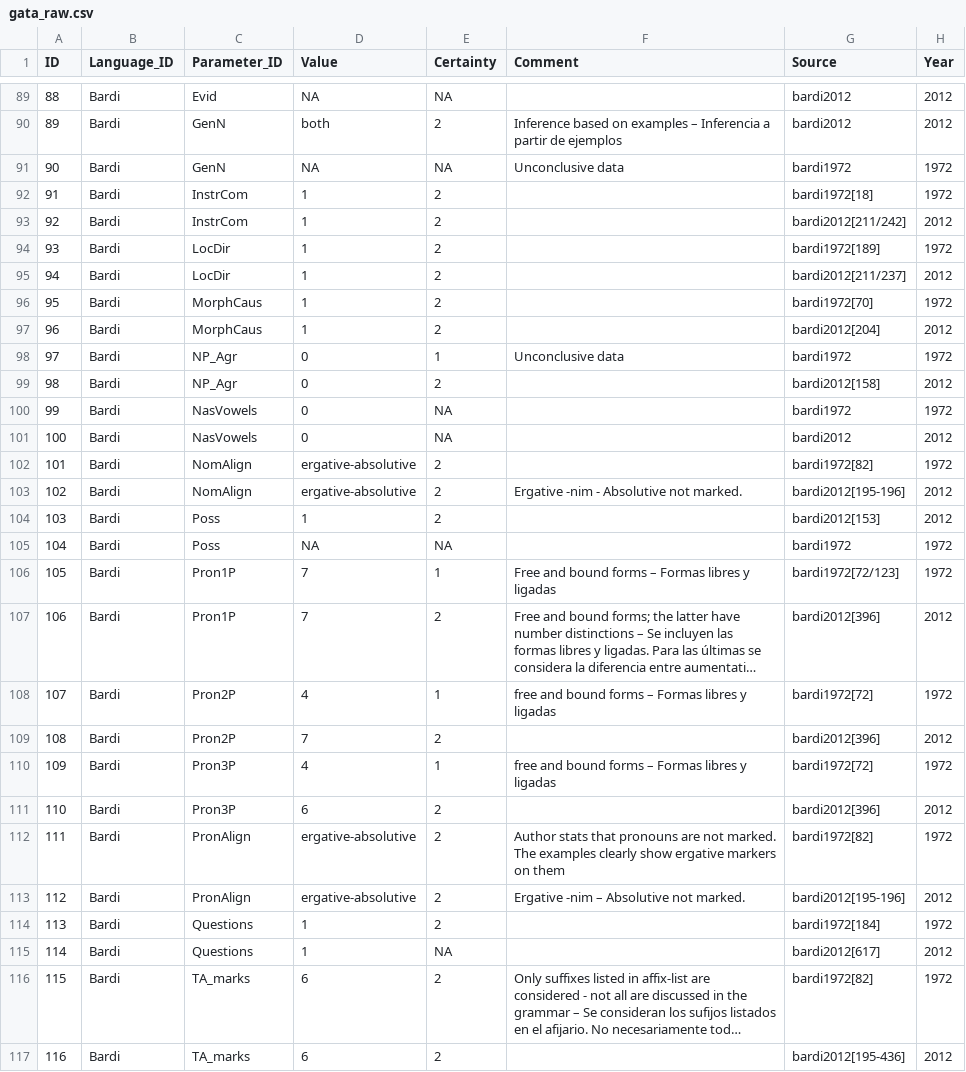
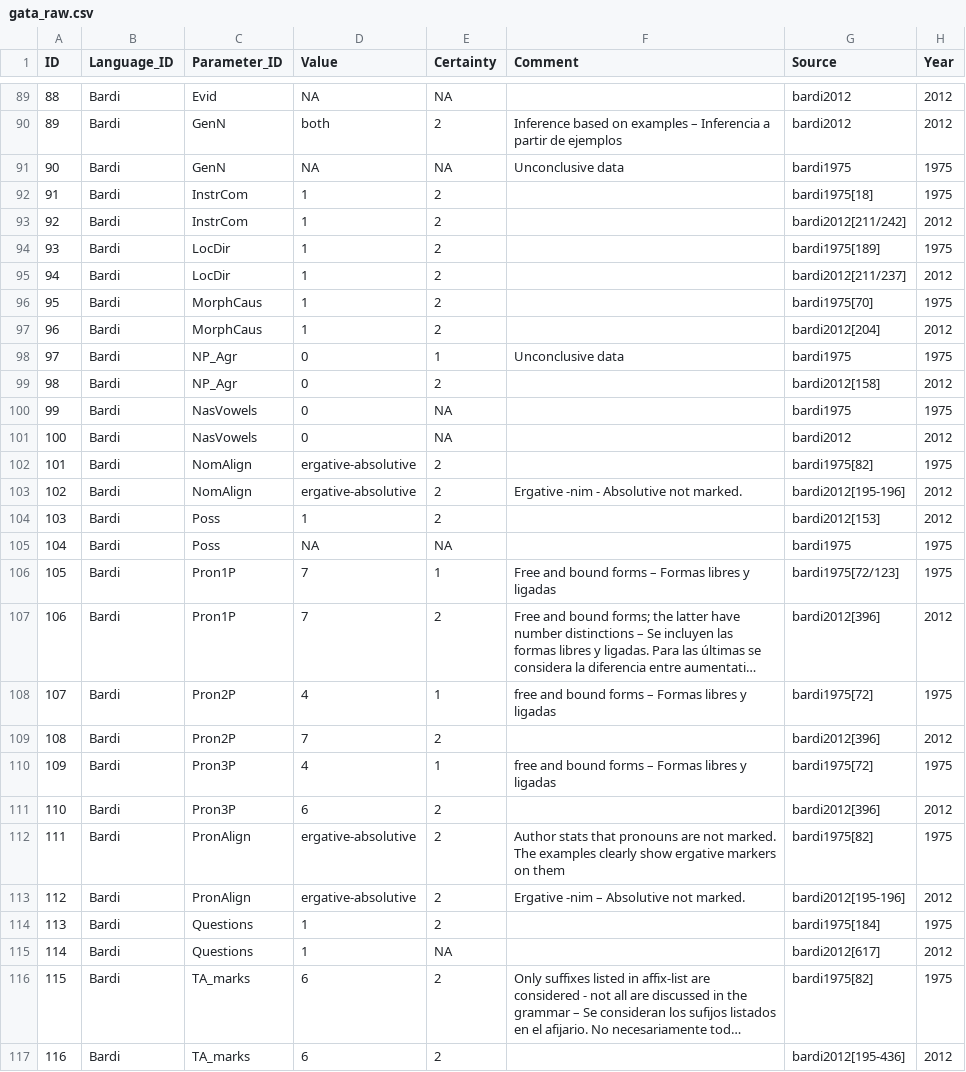
Before and after one commit to MuffinLinwist/GATA, a CSV file: raw/gata_raw.csv, drawn as a sheet; only a part is shown, gaps mark what is left out; long unchanged cells end in …; the diff covers the shown part only; the diff names each change by its address in the sheet, - before the commit and + after, or states it on an @@ line.

Commit message:
Fixing year first source for Bardi

```diff
--- a/raw/gata_raw.csv
+++ b/raw/gata_raw.csv
-G91 (Source): bardi1972
+G91 (Source): bardi1975
-H91:H92 (Year): 1972
+H91:H92 (Year): 1975
-G92 (Source): bardi1972[18]
+G92 (Source): bardi1975[18]
-G94 (Source): bardi1972[189]
+G94 (Source): bardi1975[189]
-H94 (Year): 1972
+H94 (Year): 1975
-G96 (Source): bardi1972[70]
+G96 (Source): bardi1975[70]
-H96 (Year): 1972
+H96 (Year): 1975
-G98 (Source): bardi1972
+G98 (Source): bardi1975
-H98 (Year): 1972
+H98 (Year): 1975
-G100 (Source): bardi1972
+G100 (Source): bardi1975
-H100 (Year): 1972
+H100 (Year): 1975
-G102 (Source): bardi1972[82]
+G102 (Source): bardi1975[82]
-H102 (Year): 1972
+H102 (Year): 1975
-G105 (Source): bardi1972
+G105 (Source): bardi1975
-H105:H106 (Year): 1972
+H105:H106 (Year): 1975
-G106 (Source): bardi1972[72/123]
+G106 (Source): bardi1975[72/123]
-G108 (Source): bardi1972[72]
+G108 (Source): bardi1975[72]
-H108 (Year): 1972
+H108 (Year): 1975
-G110 (Source): bardi1972[72]
+G110 (Source): bardi1975[72]
-H110 (Year): 1972
+H110 (Year): 1975
-G112 (Source): bardi1972[82]
+G112 (Source): bardi1975[82]
-H112 (Year): 1972
+H112 (Year): 1975
-G114 (Source): bardi1972[184]
+G114 (Source): bardi1975[184]
-H114 (Year): 1972
+H114 (Year): 1975
-G116 (Source): bardi1972[82]
+G116 (Source): bardi1975[82]
-H116 (Year): 1972
+H116 (Year): 1975
```
Also changed, not shown: 34 edited cells elsewhere in this file, 1 other file.
